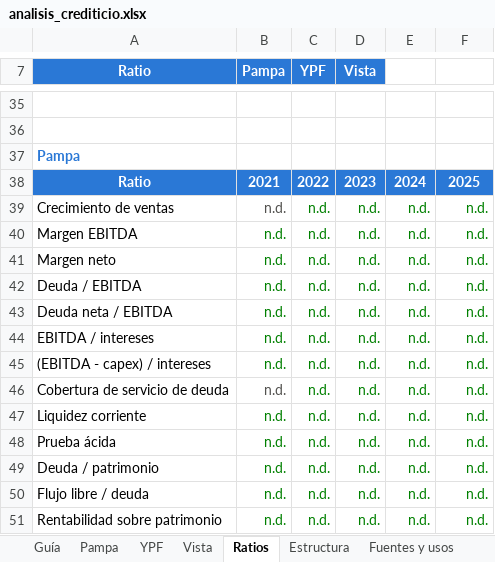
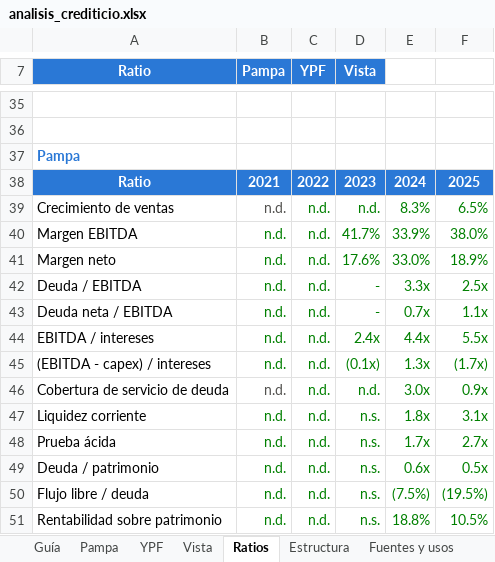
Before and after one commit to alvarez1lucas/analisis-crediticio, an Excel workbook: excel/analisis_crediticio.xlsx, sheet Ratios, drawn as a sheet; only a part is shown, gaps mark what is left out; values as stored, in another font and other column widths than the file's, no borders; charts and pictures not drawn; the diff covers the shown part only; the diff names each change by its address in the sheet, - before the commit and + after, or states it on an @@ line.

```diff
--- a/excel/analisis_crediticio.xlsx (sheet Ratios)
+++ b/excel/analisis_crediticio.xlsx (sheet Ratios)
-E39: n.d.
+E39: 8.3%
-F39: n.d.
+F39: 6.5%
-D40 (Vista): n.d.
+D40 (Vista): 41.7%
-E40: n.d.
+E40: 33.9%
-F40: n.d.
+F40: 38.0%
-D41 (Vista): n.d.
+D41 (Vista): 17.6%
-E41: n.d.
+E41: 33.0%
-F41: n.d.
+F41: 18.9%
-D42:D43 (Vista): n.d.
+D42:D43 (Vista): -
-E42: n.d.
+E42: 3.3x
-F42: n.d.
+F42: 2.5x
-E43: n.d.
+E43: 0.7x
-F43: n.d.
+F43: 1.1x
-D44 (Vista): n.d.
+D44 (Vista): 2.4x
-E44: n.d.
+E44: 4.4x
-F44: n.d.
+F44: 5.5x
-D45 (Vista): n.d.
+D45 (Vista): (0.1x)
-E45: n.d.
+E45: 1.3x
-F45: n.d.
+F45: (1.7x)
-E46: n.d.
+E46: 3.0x
-F46: n.d.
+F46: 0.9x
-D47:D51 (Vista): n.d.
+D47:D51 (Vista): n.s.
-E47: n.d.
+E47: 1.8x
-F47: n.d.
+F47: 3.1x
-E48: n.d.
+E48: 1.7x
-F48: n.d.
+F48: 2.7x
-E49: n.d.
+E49: 0.6x
-F49: n.d.
+F49: 0.5x
-E50: n.d.
+E50: (7.5%)
-F50: n.d.
+F50: (19.5%)
-E51: n.d.
+E51: 18.8%
-F51: n.d.
+F51: 10.5%
```
Also changed, not shown: 70 edited cells elsewhere in this sheet, sheet Pampa, sheet Emisiones, sheet Créditos, sheet Estructura, sheet Fuentes y usos, sheet Vista, 2 more sheets, charts or pictures, 5 other files.
